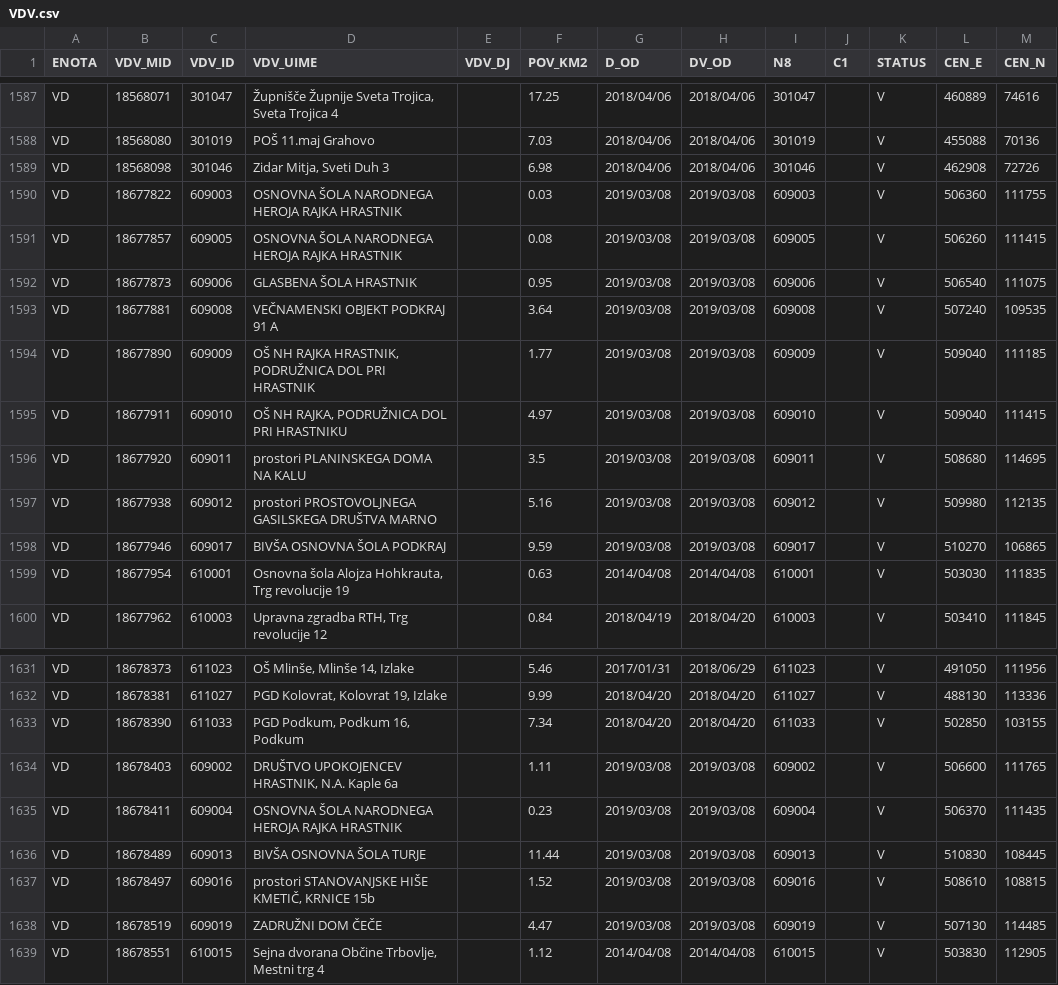
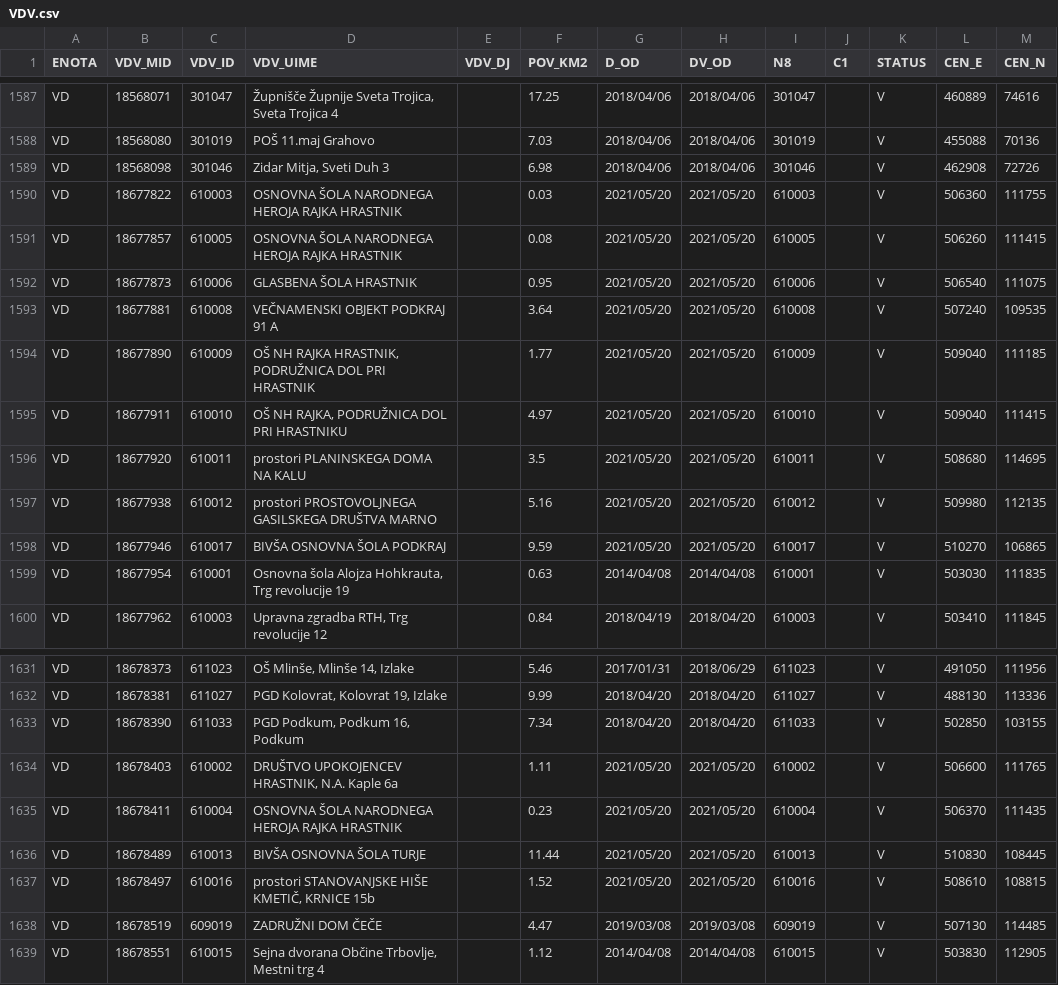
Before and after one commit to stefanb/gurs-rpe, a CSV file: data/VDV.csv, drawn as a sheet; only a part is shown, gaps mark what is left out; the diff covers the shown part only.

```diff
--- a/data/VDV.csv
+++ b/data/VDV.csv
@@ -1589,11 +1589,11 @@ VD,18568080,301019,POŠ 11.maj Grahovo,,7.03,2018/04/06,2018/04/06,301019,,V,455
 VD,18568098,301046,"Zidar Mitja, Sveti Duh 3",,6.98,2018/04/06,2018/04/06,301046,,V,462908,72726
-VD,18677822,609003,OSNOVNA ŠOLA NARODNEGA HEROJA RAJKA HRASTNIK,,0.03,2019/03/08,2019/03/08,609003,,V,506360,111755
-VD,18677857,609005,OSNOVNA ŠOLA NARODNEGA HEROJA RAJKA HRASTNIK,,0.08,2019/03/08,2019/03/08,609005,,V,506260,111415
-VD,18677873,609006,GLASBENA ŠOLA HRASTNIK,,0.95,2019/03/08,2019/03/08,609006,,V,506540,111075
-VD,18677881,609008,VEČNAMENSKI OBJEKT PODKRAJ 91 A,,3.64,2019/03/08,2019/03/08,609008,,V,507240,109535
-VD,18677890,609009,"OŠ NH RAJKA HRASTNIK, PODRUŽNICA DOL PRI HRASTNIK",,1.77,2019/03/08,2019/03/08,609009,,V,509040,111185
-VD,18677911,609010,"OŠ NH RAJKA, PODRUŽNICA DOL PRI HRASTNIKU",,4.97,2019/03/08,2019/03/08,609010,,V,509040,111415
-VD,18677920,609011,prostori PLANINSKEGA DOMA NA KALU,,3.5,2019/03/08,2019/03/08,609011,,V,508680,114695
-VD,18677938,609012,prostori PROSTOVOLJNEGA GASILSKEGA DRUŠTVA MARNO,,5.16,2019/03/08,2019/03/08,609012,,V,509980,112135
-VD,18677946,609017,BIVŠA OSNOVNA ŠOLA PODKRAJ,,9.59,2019/03/08,2019/03/08,609017,,V,510270,106865
+VD,18677822,610003,OSNOVNA ŠOLA NARODNEGA HEROJA RAJKA HRASTNIK,,0.03,2021/05/20,2021/05/20,610003,,V,506360,111755
+VD,18677857,610005,OSNOVNA ŠOLA NARODNEGA HEROJA RAJKA HRASTNIK,,0.08,2021/05/20,2021/05/20,610005,,V,506260,111415
+VD,18677873,610006,GLASBENA ŠOLA HRASTNIK,,0.95,2021/05/20,2021/05/20,610006,,V,506540,111075
+VD,18677881,610008,VEČNAMENSKI OBJEKT PODKRAJ 91 A,,3.64,2021/05/20,2021/05/20,610008,,V,507240,109535
+VD,18677890,610009,"OŠ NH RAJKA HRASTNIK, PODRUŽNICA DOL PRI HRASTNIK",,1.77,2021/05/20,2021/05/20,610009,,V,509040,111185
+VD,18677911,610010,"OŠ NH RAJKA, PODRUŽNICA DOL PRI HRASTNIKU",,4.97,2021/05/20,2021/05/20,610010,,V,509040,111415
+VD,18677920,610011,prostori PLANINSKEGA DOMA NA KALU,,3.5,2021/05/20,2021/05/20,610011,,V,508680,114695
+VD,18677938,610012,prostori PROSTOVOLJNEGA GASILSKEGA DRUŠTVA MARNO,,5.16,2021/05/20,2021/05/20,610012,,V,509980,112135
+VD,18677946,610017,BIVŠA OSNOVNA ŠOLA PODKRAJ,,9.59,2021/05/20,2021/05/20,610017,,V,510270,106865
 VD,18677954,610001,"Osnovna šola Alojza Hohkrauta, Trg  revolucije 19",,0.63,2014/04/08,2014/04/08,610001,,V,503030,111835
@@ -1633,6 +1633,6 @@ VD,18678381,611027,"PGD Kolovrat, Kolovrat 19, Izlake",,9.99,2018/04/20,2018/04/
 VD,18678390,611033,"PGD Podkum, Podkum 16, Podkum",,7.34,2018/04/20,2018/04/20,611033,,V,502850,103155
-VD,18678403,609002,"DRUŠTVO UPOKOJENCEV HRASTNIK, N.A. Kaple 6a",,1.11,2019/03/08,2019/03/08,609002,,V,506600,111765
-VD,18678411,609004,OSNOVNA ŠOLA NARODNEGA HEROJA RAJKA HRASTNIK,,0.23,2019/03/08,2019/03/08,609004,,V,506370,111435
-VD,18678489,609013,BIVŠA OSNOVNA ŠOLA TURJE,,11.44,2019/03/08,2019/03/08,609013,,V,510830,108445
-VD,18678497,609016,"prostori STANOVANJSKE HIŠE KMETIČ, KRNICE 15b",,1.52,2019/03/08,2019/03/08,609016,,V,508610,108815
+VD,18678403,610002,"DRUŠTVO UPOKOJENCEV HRASTNIK, N.A. Kaple 6a",,1.11,2021/05/20,2021/05/20,610002,,V,506600,111765
+VD,18678411,610004,OSNOVNA ŠOLA NARODNEGA HEROJA RAJKA HRASTNIK,,0.23,2021/05/20,2021/05/20,610004,,V,506370,111435
+VD,18678489,610013,BIVŠA OSNOVNA ŠOLA TURJE,,11.44,2021/05/20,2021/05/20,610013,,V,510830,108445
+VD,18678497,610016,"prostori STANOVANJSKE HIŠE KMETIČ, KRNICE 15b",,1.52,2021/05/20,2021/05/20,610016,,V,508610,108815
 VD,18678519,609019,ZADRUŽNI DOM ČEČE,,4.47,2019/03/08,2019/03/08,609019,,V,507130,114485
```
Also changed, not shown: 20 edited cells elsewhere in this file, 1 other file.
